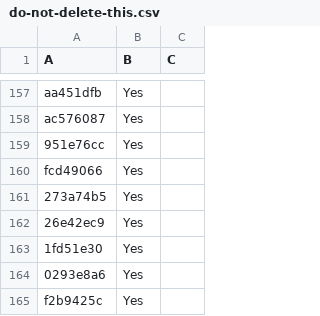
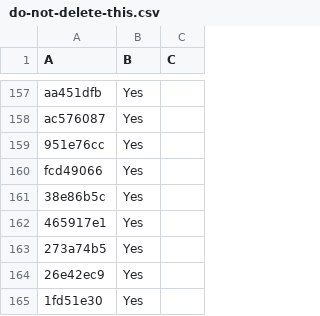
Before and after one commit to LightspeedBalls/data, a CSV file: do-not-delete-this.csv, drawn as a sheet; only a part is shown, gaps mark what is left out; the shorter side is filled out with more unchanged rows; the diff names each change by its address in the sheet, - before the commit and + after, or states it on an @@ line.

Commit message:
Update

```diff
--- a/do-not-delete-this.csv
+++ b/do-not-delete-this.csv
+row 161: 38e86b5c | Yes
+row 162: 465917e1 | Yes
```
